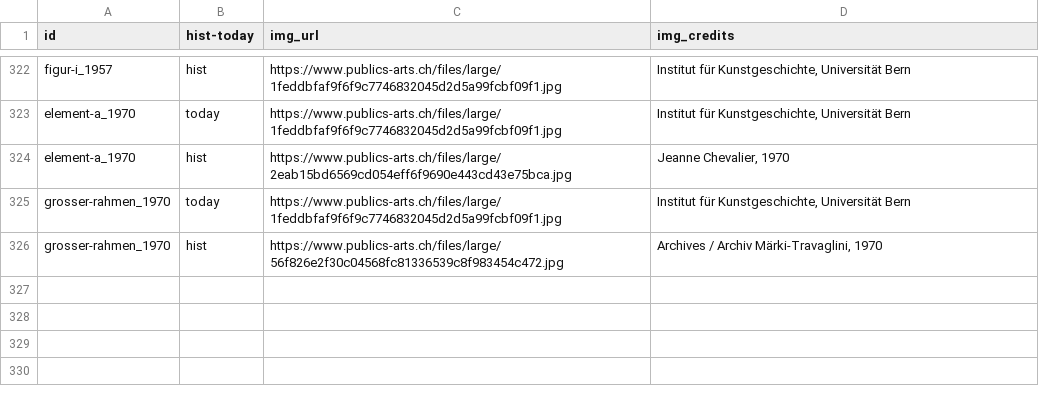
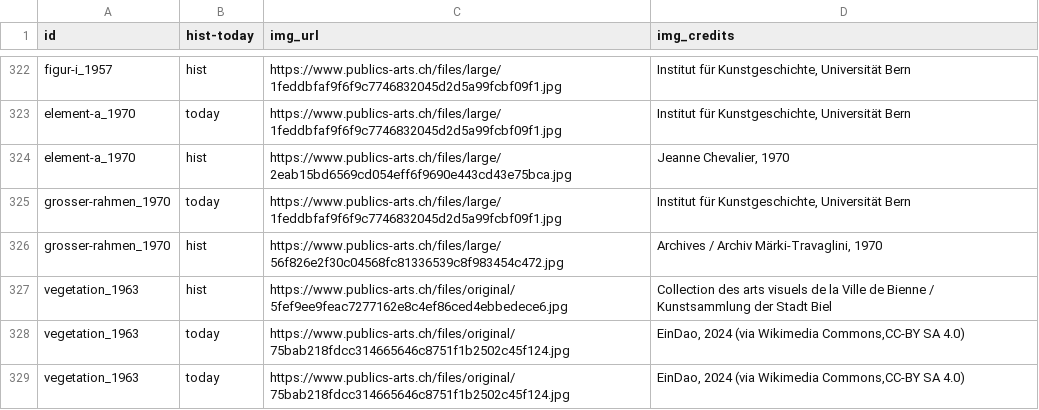
Before and after one commit to DHBern/swiss-sculptures, a CSV file: data-conversion/images.csv, drawn as a sheet; only a part is shown, gaps mark what is left out; the diff names each change by its address in the sheet, - before the commit and + after, or states it on an @@ line.

```diff
--- a/data-conversion/images.csv
+++ b/data-conversion/images.csv
+row 327: vegetation_1963 | hist | https://www.publics-arts.ch/files/original/5fef9ee9feac7277162e8c4ef86ced4ebbedece6.jpg | Collection des arts visuels de la Ville de Bienne / Kunstsammlung der Stadt Biel
+row 328: vegetation_1963 | today | https://www.publics-arts.ch/files/original/75bab218fdcc314665646c8751f1b2502c45f124.jpg | EinDao, 2024 (via Wikimedia Commons,CC-BY SA 4.0)
+row 329: vegetation_1963 | today | https://www.publics-arts.ch/files/original/75bab218fdcc314665646c8751f1b2502c45f124.jpg | EinDao, 2024 (via Wikimedia Commons,CC-BY SA 4.0)
```
Also changed, not shown: data-conversion/data.csv.
